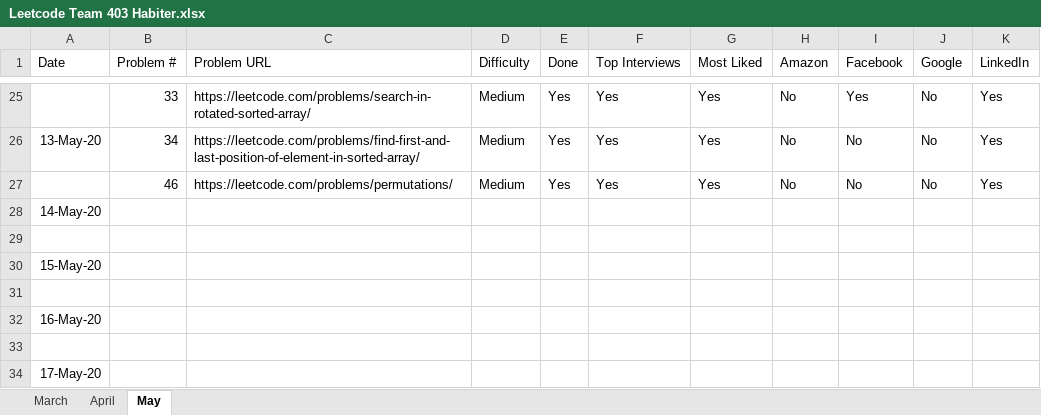
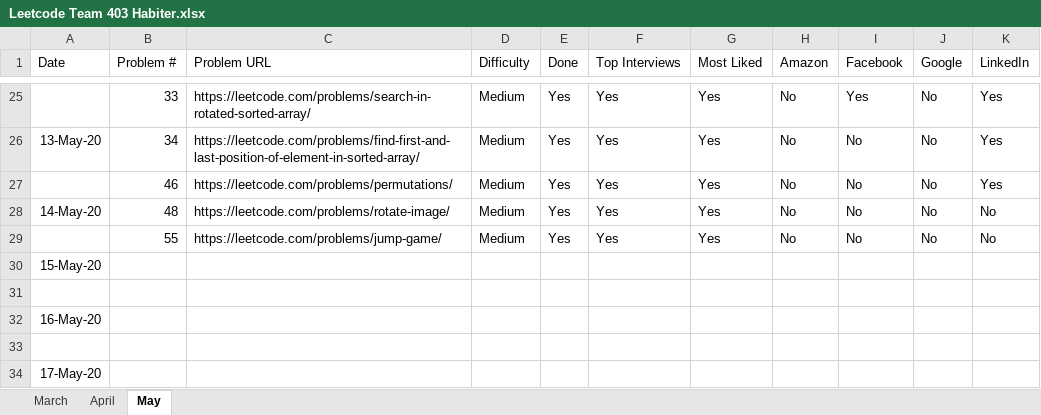
Before and after one commit to fahim0120/leetcode, an Excel workbook: Leetcode Team 403 Habiter.xlsx, sheet May, drawn as a sheet; only a part is shown, gaps mark what is left out; values as stored, in another font and other column widths than the file's, no borders; table styles not drawn; removed rows and columns are numbered as before the commit, all else as after; the diff names each change by its address in the sheet, - before the commit and + after, or states it on an @@ line.

Commit message:
problem 48, 55

```diff
--- a/Leetcode Team 403 Habiter.xlsx (sheet May)
+++ b/Leetcode Team 403 Habiter.xlsx (sheet May)
-row 28: 14-May-20
-row 28: (empty)
+row 28: 14-May-20 | 48 | https://leetcode.com/problems/rotate-image/ | Medium | Yes | Yes | Yes | No | No | No | No
+row 29:  | 55 | https://leetcode.com/problems/jump-game/ | Medium | Yes | Yes | Yes | No | No | No | No
```
Also changed, not shown: 2 other files.
